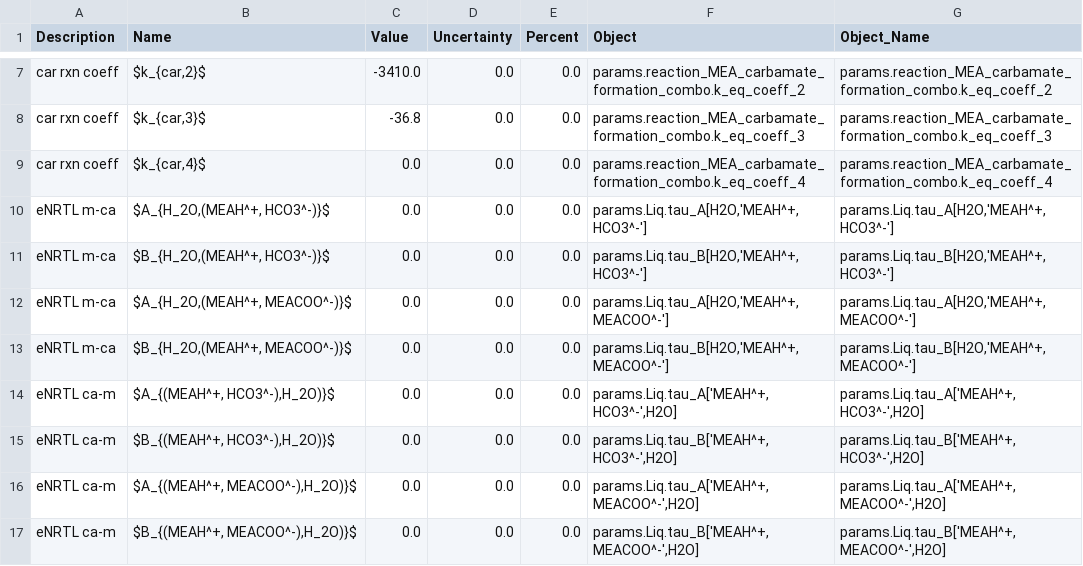
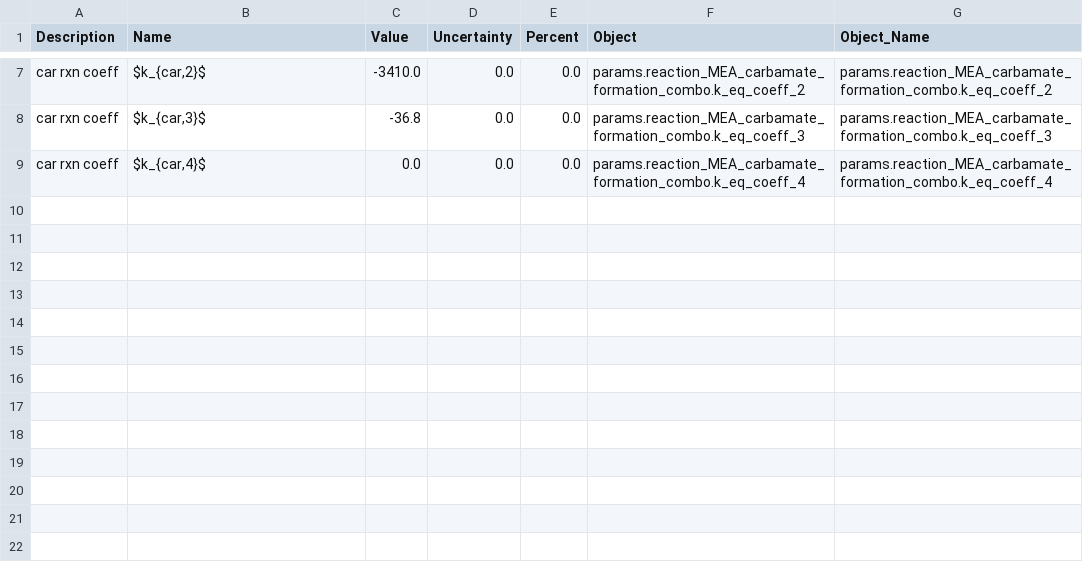
Before and after one commit to tannerpolley/eNRTL_Fitting_Routine, a CSV file: data/Parameters/Parameters_unfit.csv, drawn as a sheet; only a part is shown, gaps mark what is left out; the diff names each change by its address in the sheet, - before the commit and + after, or states it on an @@ line.

```diff
--- a/data/Parameters/Parameters_unfit.csv
+++ b/data/Parameters/Parameters_unfit.csv
-row 10: eNRTL m-ca | $A_{H_2O,(MEAH^+, HCO3^-)}$ | 0.0 | 0.0 | 0.0 | params.Liq.tau_A[H2O,'MEAH^+, HCO3^-'] | params.Liq.tau_A[H2O,'MEAH^+, HCO3^-']
-row 11: eNRTL m-ca | $B_{H_2O,(MEAH^+, HCO3^-)}$ | 0.0 | 0.0 | 0.0 | params.Liq.tau_B[H2O,'MEAH^+, HCO3^-'] | params.Liq.tau_B[H2O,'MEAH^+, HCO3^-']
-row 12: eNRTL m-ca | $A_{H_2O,(MEAH^+, MEACOO^-)}$ | 0.0 | 0.0 | 0.0 | params.Liq.tau_A[H2O,'MEAH^+, MEACOO^-'] | params.Liq.tau_A[H2O,'MEAH^+, MEACOO^-']
-row 13: eNRTL m-ca | $B_{H_2O,(MEAH^+, MEACOO^-)}$ | 0.0 | 0.0 | 0.0 | params.Liq.tau_B[H2O,'MEAH^+, MEACOO^-'] | params.Liq.tau_B[H2O,'MEAH^+, MEACOO^-']
-row 14: eNRTL ca-m | $A_{(MEAH^+, HCO3^-),H_2O)}$ | 0.0 | 0.0 | 0.0 | params.Liq.tau_A['MEAH^+, HCO3^-',H2O] | params.Liq.tau_A['MEAH^+, HCO3^-',H2O]
-row 15: eNRTL ca-m | $B_{(MEAH^+, HCO3^-),H_2O)}$ | 0.0 | 0.0 | 0.0 | params.Liq.tau_B['MEAH^+, HCO3^-',H2O] | params.Liq.tau_B['MEAH^+, HCO3^-',H2O]
-row 16: eNRTL ca-m | $A_{(MEAH^+, MEACOO^-),H_2O)}$ | 0.0 | 0.0 | 0.0 | params.Liq.tau_A['MEAH^+, MEACOO^-',H2O] | params.Liq.tau_A['MEAH^+, MEACOO^-',H2O]
-row 17: eNRTL ca-m | $B_{(MEAH^+, MEACOO^-),H_2O)}$ | 0.0 | 0.0 | 0.0 | params.Liq.tau_B['MEAH^+, MEACOO^-',H2O] | params.Liq.tau_B['MEAH^+, MEACOO^-',H2O]
```
Also changed, not shown: data/Parameters/Parameters_fit.csv, 6 other files.
